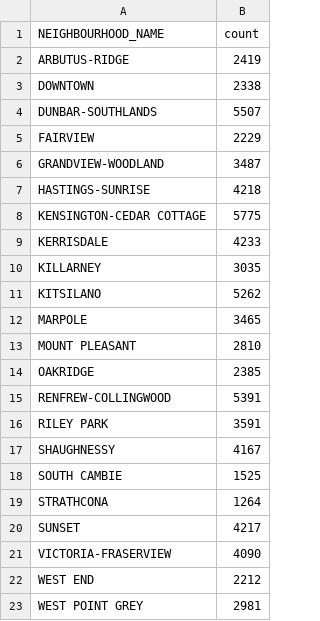
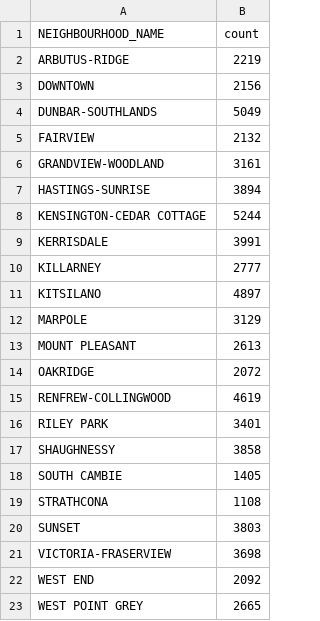
Before and after one commit to TedHaley/tree_value, a CSV file: results/sumr_neigh_yr_planted.csv, drawn as a sheet.

```diff
--- a/results/sumr_neigh_yr_planted.csv
+++ b/results/sumr_neigh_yr_planted.csv
@@ -1,23 +1,23 @@
 NEIGHBOURHOOD_NAME,count
-ARBUTUS-RIDGE,2419
-DOWNTOWN,2338
-DUNBAR-SOUTHLANDS,5507
-FAIRVIEW,2229
-GRANDVIEW-WOODLAND,3487
-HASTINGS-SUNRISE,4218
-KENSINGTON-CEDAR COTTAGE,5775
-KERRISDALE,4233
-KILLARNEY,3035
-KITSILANO,5262
-MARPOLE,3465
-MOUNT PLEASANT,2810
-OAKRIDGE,2385
-RENFREW-COLLINGWOOD,5391
-RILEY PARK,3591
-SHAUGHNESSY,4167
-SOUTH CAMBIE,1525
-STRATHCONA,1264
-SUNSET,4217
-VICTORIA-FRASERVIEW,4090
-WEST END,2212
-WEST POINT GREY,2981
+ARBUTUS-RIDGE,2219
+DOWNTOWN,2156
+DUNBAR-SOUTHLANDS,5049
+FAIRVIEW,2132
+GRANDVIEW-WOODLAND,3161
+HASTINGS-SUNRISE,3894
+KENSINGTON-CEDAR COTTAGE,5244
+KERRISDALE,3991
+KILLARNEY,2777
+KITSILANO,4897
+MARPOLE,3129
+MOUNT PLEASANT,2613
+OAKRIDGE,2072
+RENFREW-COLLINGWOOD,4619
+RILEY PARK,3401
+SHAUGHNESSY,3858
+SOUTH CAMBIE,1405
+STRATHCONA,1108
+SUNSET,3803
+VICTORIA-FRASERVIEW,3698
+WEST END,2092
+WEST POINT GREY,2665
```
Also changed, not shown: 12 other files.
